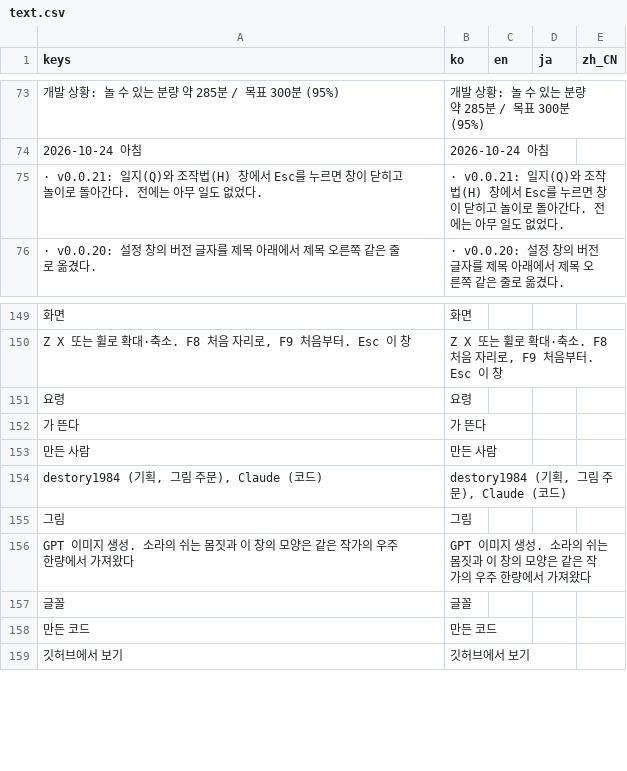
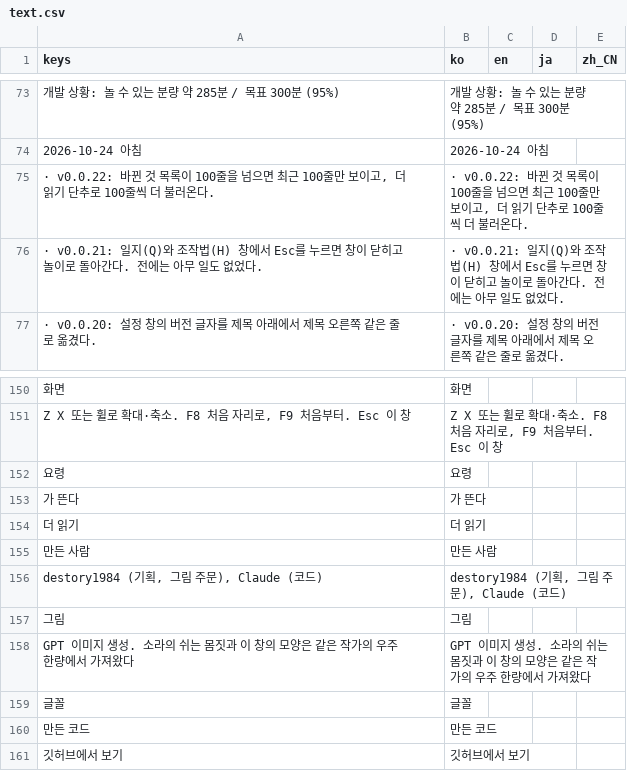
Before and after one commit to destory1984/oddity-of-the-wilds, a CSV file: godot/i18n/text.csv, drawn as a sheet; only a part is shown, gaps mark what is left out.

```diff
--- a/godot/i18n/text.csv
+++ b/godot/i18n/text.csv
@@ -74,2 +74,3 @@ keys,ko,en,ja,zh_CN
 2026-10-24 아침,2026-10-24 아침,,,
+"· v0.0.22: 바뀐 것 목록이 100줄을 넘으면 최근 100줄만 보이고, 더 읽기 단추로 100줄씩 더 불러온다.","· v0.0.22: 바뀐 것 목록이 100줄을 넘으면 최근 100줄만 보이고, 더 읽기 단추로 100줄씩 더 불러온다.",,,
 · v0.0.21: 일지(Q)와 조작법(H) 창에서 Esc를 누르면 창이 닫히고 놀이로 돌아간다. 전에는 아무 일도 없었다.,· v0.0.21: 일지(Q)와 조작법(H) 창에서 Esc를 누르면 창이 닫히고 놀이로 돌아간다. 전에는 아무 일도 없었다.,,,
@@ -152,2 +153,3 @@ keys,ko,en,ja,zh_CN
 가 뜬다,가 뜬다,,,
+더 읽기,더 읽기,,,
 만든 사람,만든 사람,,,
```
Also changed, not shown: 7 other files.
